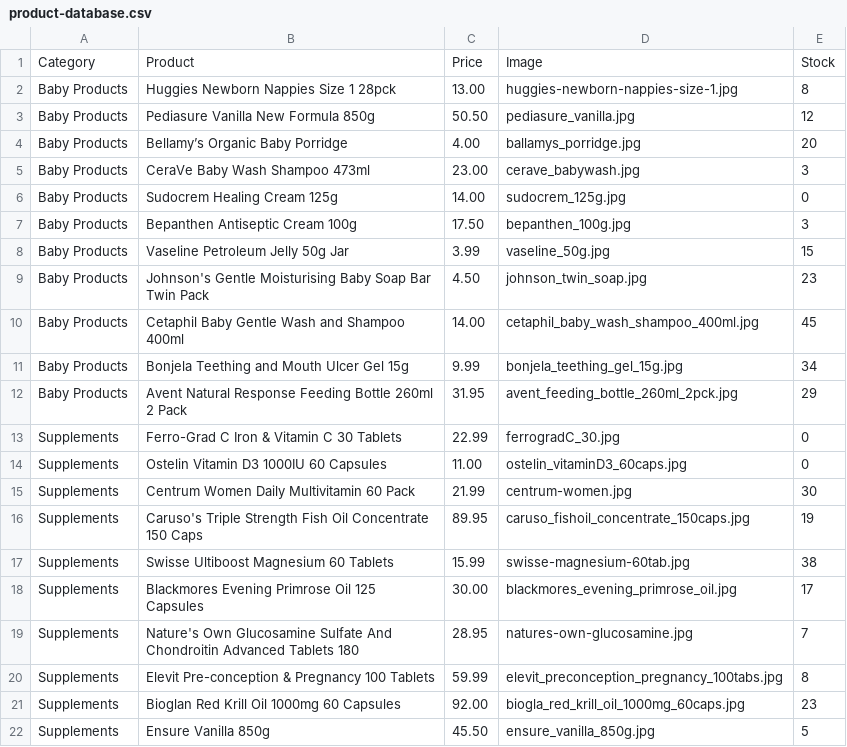
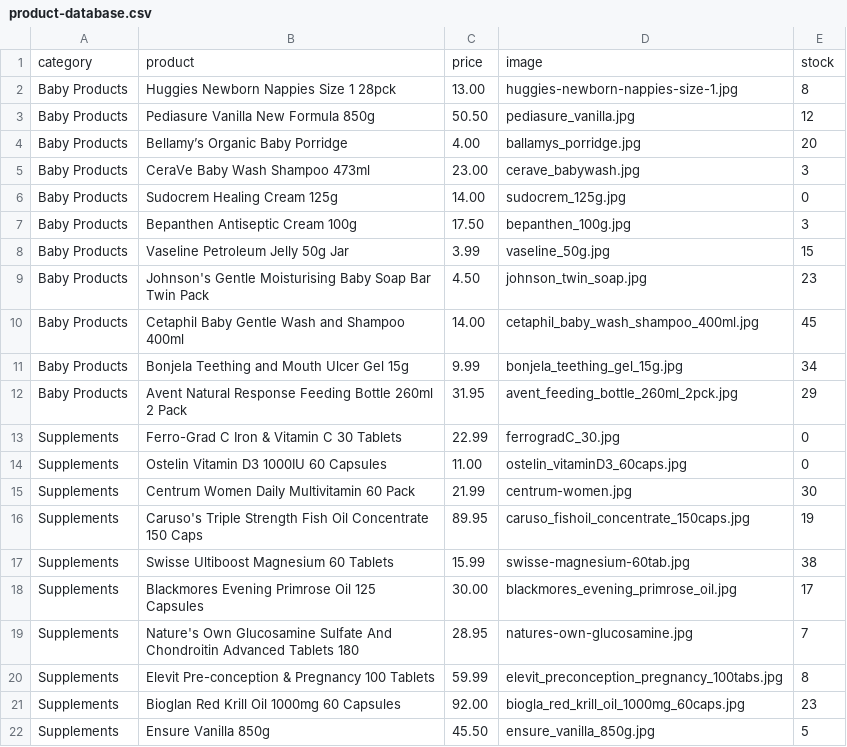
Before and after one commit to ynycheese/Major_work2024, a CSV file: uploads/product-database.csv, drawn as a sheet; removed rows and columns are numbered as before the commit, all else as after; the diff names each change by its address in the sheet, - before the commit and + after, or states it on an @@ line.

```diff
--- a/uploads/product-database.csv
+++ b/uploads/product-database.csv
-row 1: Category | Product | Price | Image | Stock
+row 1: category | product | price | image | stock
```
Also changed, not shown: 11 other files.
